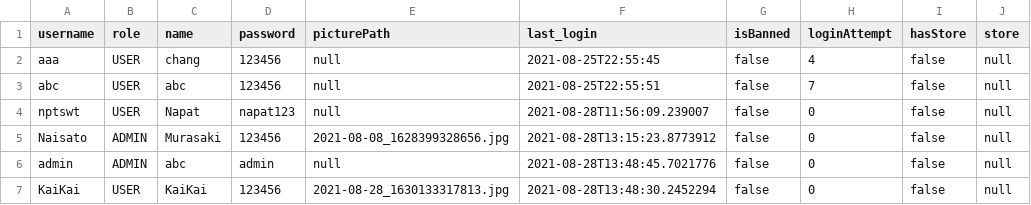
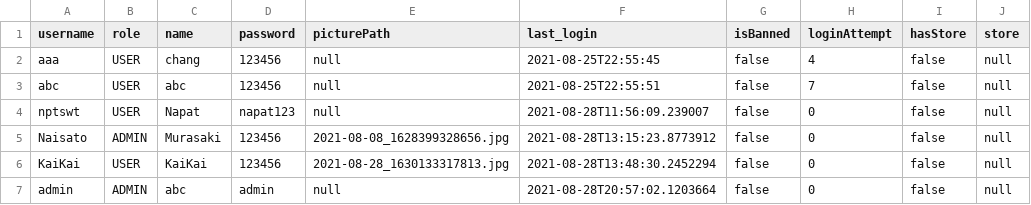
Before and after one commit to napatswift/project-641-mercury, a CSV file: data/accounts.csv, drawn as a sheet.

```diff
--- a/data/accounts.csv
+++ b/data/accounts.csv
@@ -5,3 +5,3 @@ nptswt,USER,Napat,napat123,null,2021-08-28T11:56:09.239007,false,0,false,null
 Naisato,ADMIN,Murasaki,123456,2021-08-08_1628399328656.jpg,2021-08-28T13:15:23.8773912,false,0,false,null
-admin,ADMIN,abc,admin,null,2021-08-28T13:48:45.7021776,false,0,false,null
 KaiKai,USER,KaiKai,123456,2021-08-28_1630133317813.jpg,2021-08-28T13:48:30.2452294,false,0,false,null
+admin,ADMIN,abc,admin,null,2021-08-28T20:57:02.1203664,false,0,false,null
```
Also changed, not shown: 9 other files.
